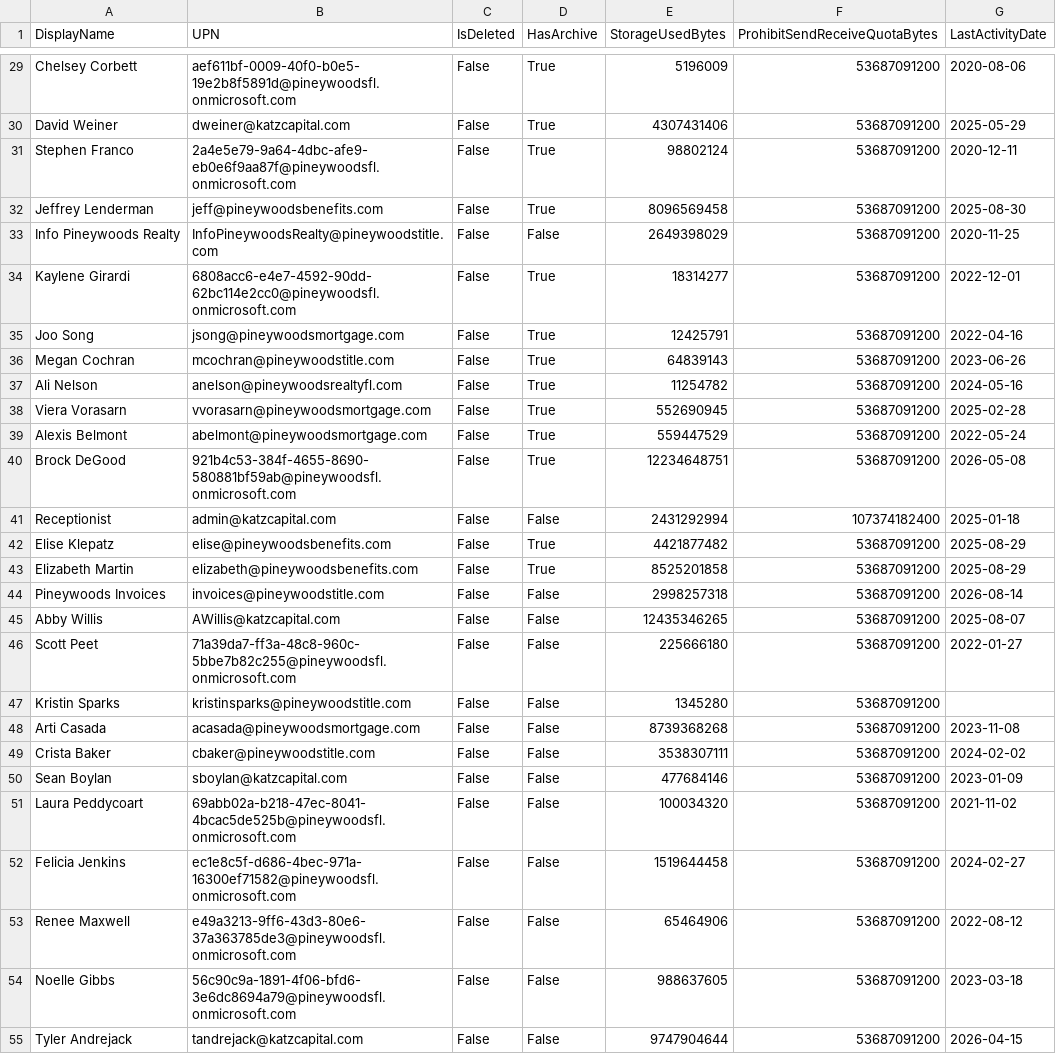
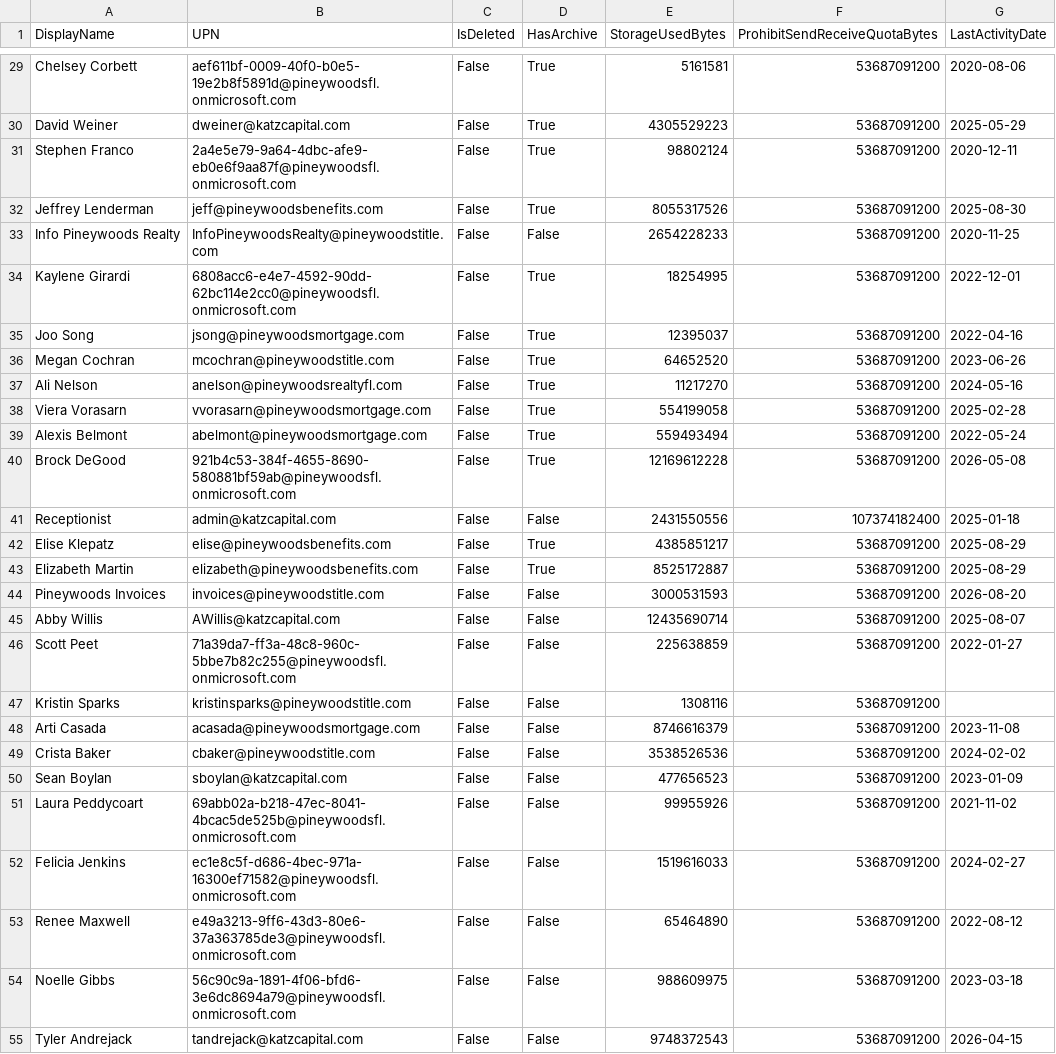
Before and after one commit to winkjb/ai-dev, a CSV file: program-management/ait-m365/data/raw/katz/EntraMailboxUsage.csv, drawn as a sheet; only a part is shown, gaps mark what is left out; the diff covers the shown part only; the diff names each change by its address in the sheet, - before the commit and + after, or states it on an @@ line.

```diff
--- a/program-management/ait-m365/data/raw/katz/EntraMailboxUsage.csv
+++ b/program-management/ait-m365/data/raw/katz/EntraMailboxUsage.csv
-E29 (StorageUsedBytes): 5196009
+E29 (StorageUsedBytes): 5161581
-E30 (StorageUsedBytes): 4307431406
+E30 (StorageUsedBytes): 4305529223
-E32 (StorageUsedBytes): 8096569458
+E32 (StorageUsedBytes): 8055317526
-E33 (StorageUsedBytes): 2649398029
+E33 (StorageUsedBytes): 2654228233
-E34 (StorageUsedBytes): 18314277
+E34 (StorageUsedBytes): 18254995
-E35 (StorageUsedBytes): 12425791
+E35 (StorageUsedBytes): 12395037
-E36 (StorageUsedBytes): 64839143
+E36 (StorageUsedBytes): 64652520
-E37 (StorageUsedBytes): 11254782
+E37 (StorageUsedBytes): 11217270
-E38 (StorageUsedBytes): 552690945
+E38 (StorageUsedBytes): 554199058
-E39 (StorageUsedBytes): 559447529
+E39 (StorageUsedBytes): 559493494
-E40 (StorageUsedBytes): 12234648751
+E40 (StorageUsedBytes): 12169612228
-E41 (StorageUsedBytes): 2431292994
+E41 (StorageUsedBytes): 2431550556
-E42 (StorageUsedBytes): 4421877482
+E42 (StorageUsedBytes): 4385851217
-E43 (StorageUsedBytes): 8525201858
+E43 (StorageUsedBytes): 8525172887
-E44 (StorageUsedBytes): 2998257318
+E44 (StorageUsedBytes): 3000531593
-G44 (LastActivityDate): 2026-08-14
+G44 (LastActivityDate): 2026-08-20
-E45 (StorageUsedBytes): 12435346265
+E45 (StorageUsedBytes): 12435690714
-E46 (StorageUsedBytes): 225666180
+E46 (StorageUsedBytes): 225638859
-E47 (StorageUsedBytes): 1345280
+E47 (StorageUsedBytes): 1308116
-E48 (StorageUsedBytes): 8739368268
+E48 (StorageUsedBytes): 8746616379
-E49 (StorageUsedBytes): 3538307111
+E49 (StorageUsedBytes): 3538526536
-E50 (StorageUsedBytes): 477684146
+E50 (StorageUsedBytes): 477656523
-E51 (StorageUsedBytes): 100034320
+E51 (StorageUsedBytes): 99955926
-E52 (StorageUsedBytes): 1519644458
+E52 (StorageUsedBytes): 1519616033
-E53 (StorageUsedBytes): 65464906
+E53 (StorageUsedBytes): 65464890
-E54 (StorageUsedBytes): 988637605
+E54 (StorageUsedBytes): 988609975
-E55 (StorageUsedBytes): 9747904644
+E55 (StorageUsedBytes): 9748372543
```
Also changed, not shown: 105 edited cells elsewhere in this file, program-management/ait-m365/02-analyst/output/katz/LicenseAudit-Detail.csv, program-management/ait-m365/02-analyst/output/katz/LicenseAudit-Summary.csv, 15 other files.
